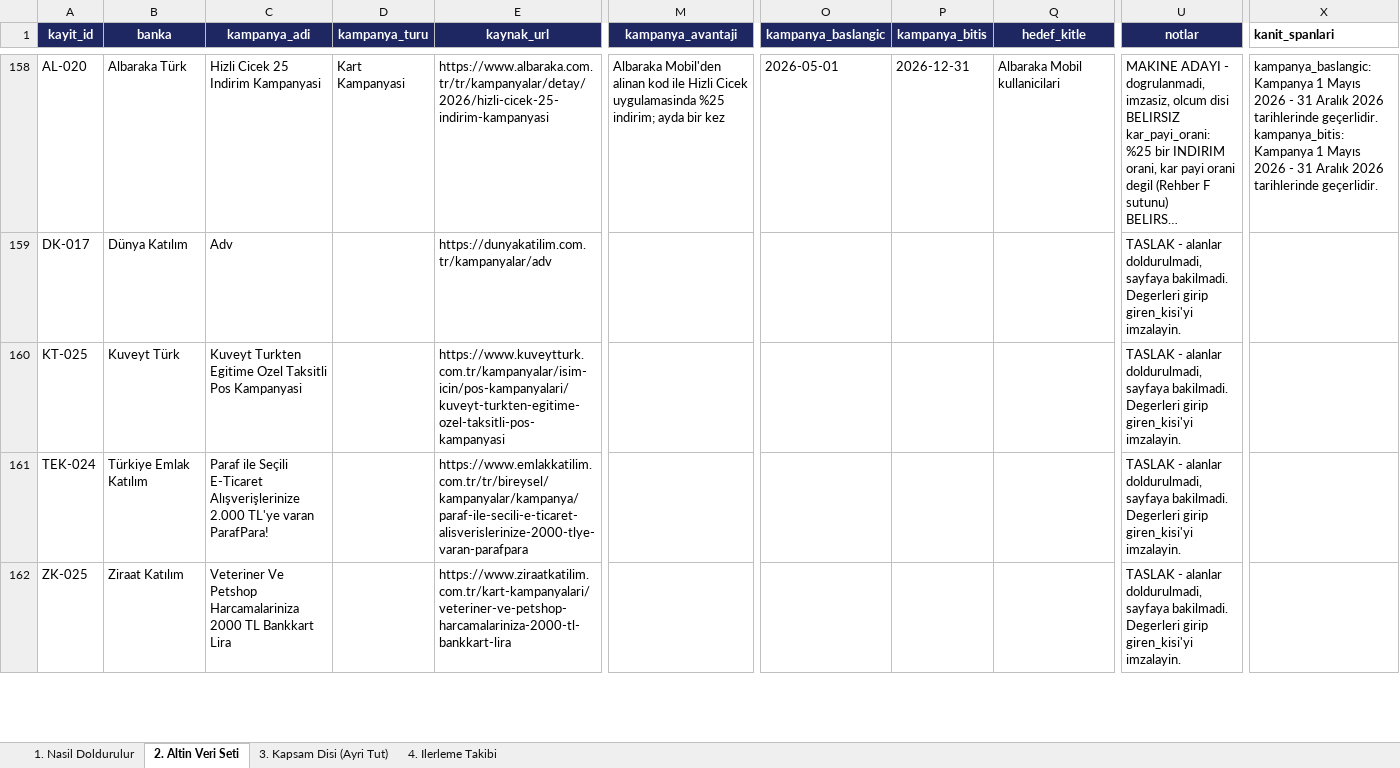
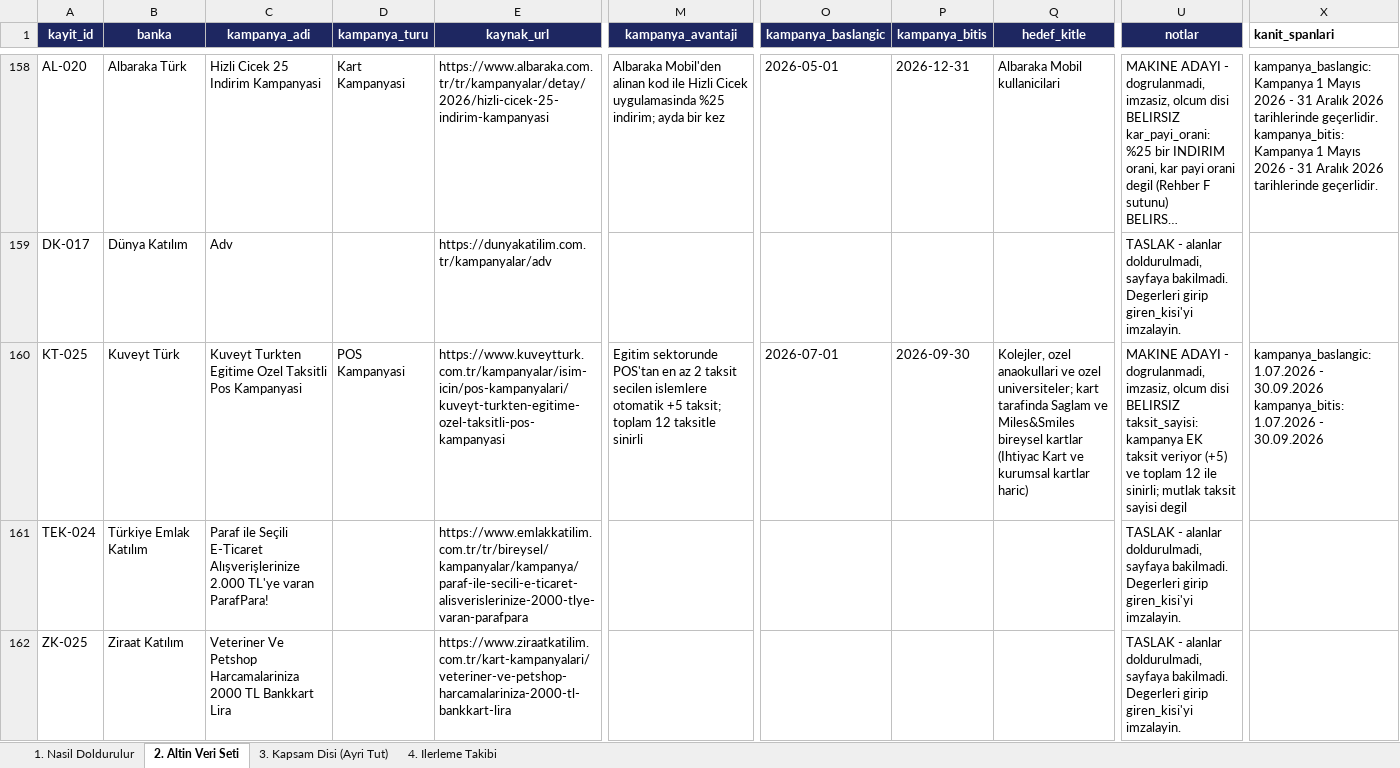
Before and after one commit to Sara-Toptamur36/katilim-ai, an Excel workbook: gold_dataset/altin_veri_seti.xlsx, sheet 2. Altin Veri Seti, drawn as a sheet; only a part is shown, gaps mark what is left out; long unchanged cells end in …; values as stored, in another font and other column widths than the file's, no borders; ↵ is a line break in a cell; the diff covers the shown part only; the diff names each change by its address in the sheet, - before the commit and + after, or states it on an @@ line.

Commit message:
dort kampanyaya daha aday deger yazildi

```diff
--- a/gold_dataset/altin_veri_seti.xlsx (sheet 2. Altin Veri Seti)
+++ b/gold_dataset/altin_veri_seti.xlsx (sheet 2. Altin Veri Seti)
-D160 (kampanya_turu): (empty)
+D160 (kampanya_turu): POS Kampanyasi
-M160 (kampanya_avantaji): (empty)
+M160 (kampanya_avantaji): Egitim sektorunde POS'tan en az 2 taksit secilen islemlere otomatik +5 taksit; toplam 12 taksitle sinirli
-O160 (kampanya_baslangic): (empty)
+O160 (kampanya_baslangic): 2026-07-01
-P160 (kampanya_bitis): (empty)
+P160 (kampanya_bitis): 2026-09-30
-Q160 (hedef_kitle): (empty)
+Q160 (hedef_kitle): Kolejler, ozel anaokullari ve ozel universiteler; kart tarafinda Saglam ve Miles&Smiles bireysel kartlar (Ihtiyac Kart ve kurumsal kartlar haric)
-U160 (notlar): TASLAK - alanlar doldurulmadi, sayfaya bakilmadi. Degerleri girip giren_kisi'yi imzalayin.
+U160 (notlar): MAKINE ADAYI - dogrulanmadi, imzasiz, olcum disi ↵ BELIRSIZ taksit_sayisi: kampanya EK taksit veriyor (+5) ve toplam 12 ile sinirli; mutlak taksit sayisi degil
-X160 (kanit_spanlari): (empty)
+X160 (kanit_spanlari): kampanya_baslangic: 1.07.2026 - 30.09.2026 ↵ kampanya_bitis: 1.07.2026 - 30.09.2026
```
Also changed, not shown: 21 edited cells elsewhere in this sheet, 1 other file.
